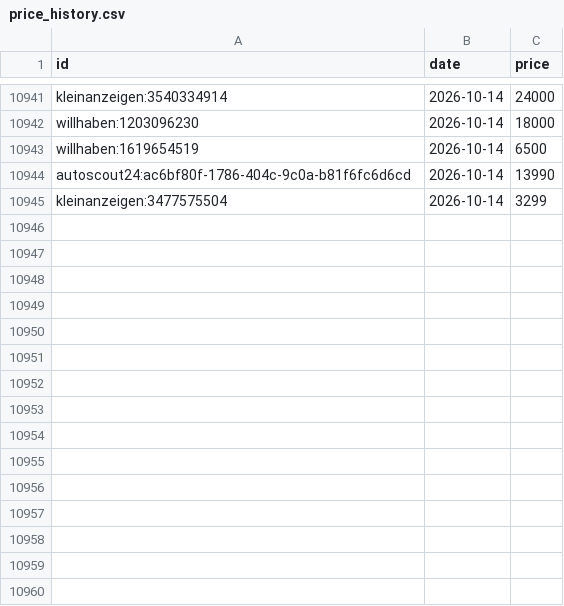
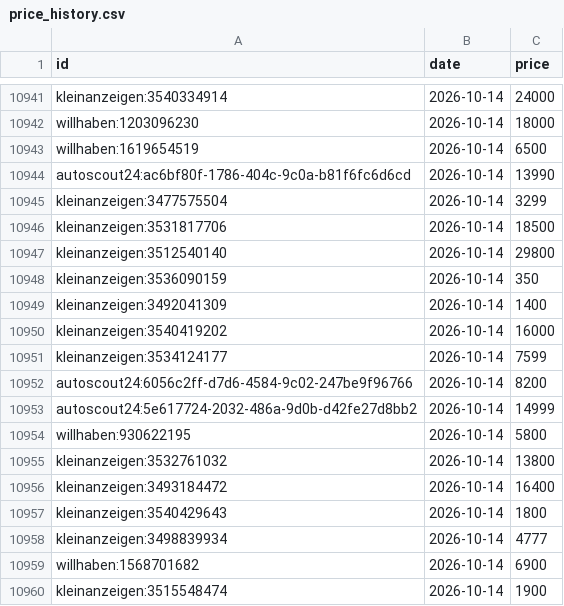
Before and after one commit to alicetin1905-ux/LegendCars, a CSV file: data/price_history.csv, drawn as a sheet; only a part is shown, gaps mark what is left out; the diff names each change by its address in the sheet, - before the commit and + after, or states it on an @@ line.

```diff
--- a/data/price_history.csv
+++ b/data/price_history.csv
+row 10946: kleinanzeigen:3531817706 | 2026-10-14 | 18500
+row 10947: kleinanzeigen:3512540140 | 2026-10-14 | 29800
+row 10948: kleinanzeigen:3536090159 | 2026-10-14 | 350
+row 10949: kleinanzeigen:3492041309 | 2026-10-14 | 1400
+row 10950: kleinanzeigen:3540419202 | 2026-10-14 | 16000
+row 10951: kleinanzeigen:3534124177 | 2026-10-14 | 7599
+row 10952: autoscout24:6056c2ff-d7d6-4584-9c02-247be9f96766 | 2026-10-14 | 8200
+row 10953: autoscout24:5e617724-2032-486a-9d0b-d42fe27d8bb2 | 2026-10-14 | 14999
+row 10954: willhaben:930622195 | 2026-10-14 | 5800
+row 10955: kleinanzeigen:3532761032 | 2026-10-14 | 13800
+row 10956: kleinanzeigen:3493184472 | 2026-10-14 | 16400
+row 10957: kleinanzeigen:3540429643 | 2026-10-14 | 1800
+row 10958: kleinanzeigen:3498839934 | 2026-10-14 | 4777
+row 10959: willhaben:1568701682 | 2026-10-14 | 6900
+row 10960: kleinanzeigen:3515548474 | 2026-10-14 | 1900
```
Also changed, not shown: 2 other files.
